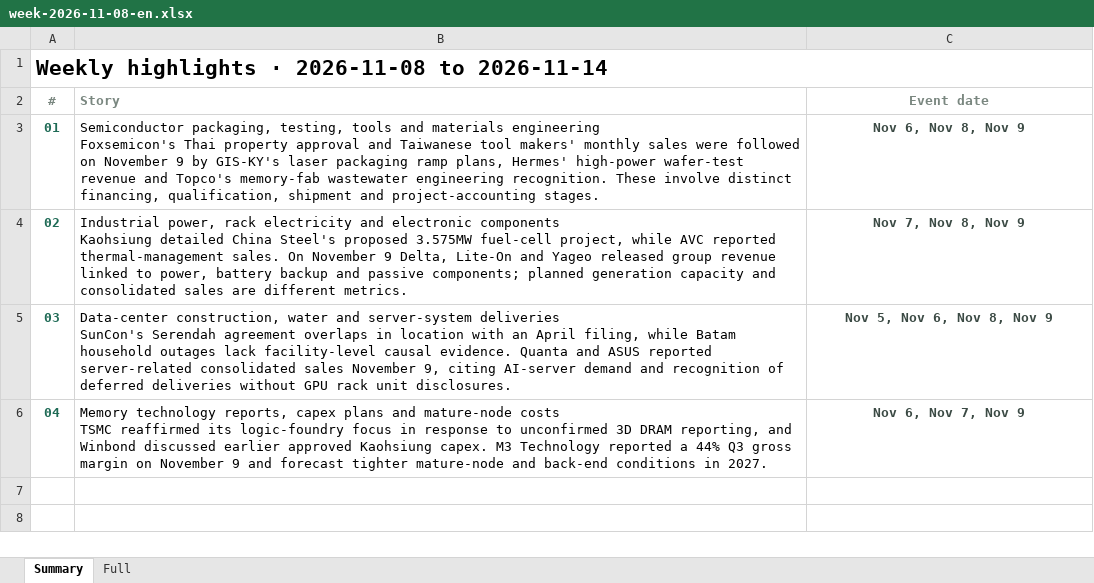
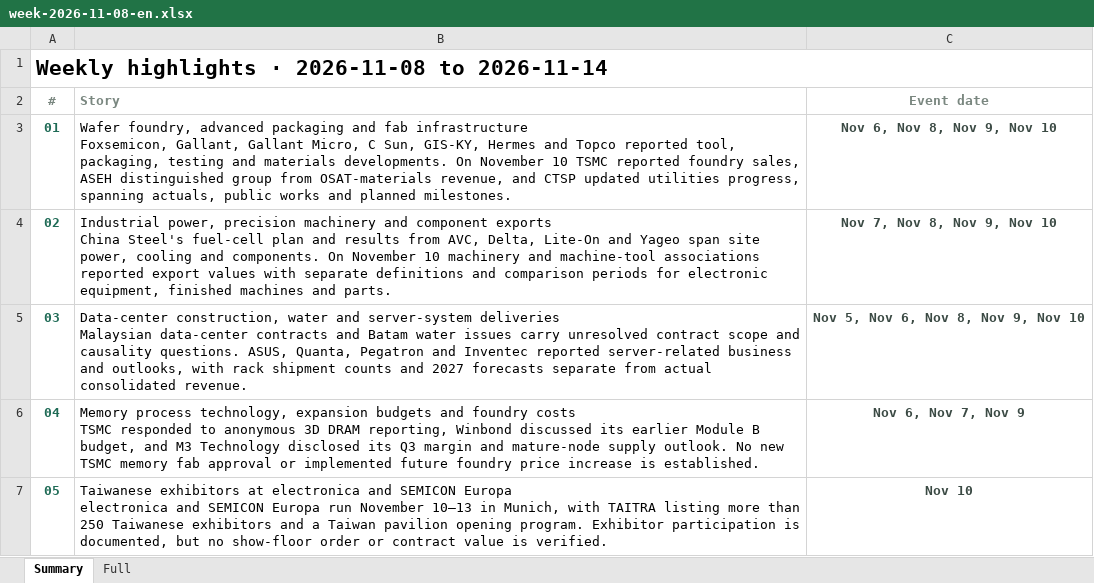
Before and after one commit to aiwlulu/daily-brief-site, an Excel workbook: docs/exports/week-2026-11-08-en.xlsx, sheet Summary, drawn as a sheet; values as stored, in another font and other column widths than the file's, no borders; ↵ is a line break in a cell; the diff names each change by its address in the sheet, - before the commit and + after, or states it on an @@ line.

```diff
--- a/docs/exports/week-2026-11-08-en.xlsx (sheet Summary)
+++ b/docs/exports/week-2026-11-08-en.xlsx (sheet Summary)
-B3 (Story): Semiconductor packaging, testing, tools and materials engineering ↵ Foxsemicon's Thai property approval and Taiwanese tool makers' monthly sales were followed on November 9 by GIS-KY's laser packaging ramp plans, Hermes' high-power wafer-test revenue and Topco's memory-fab wastewater engineering recognition. These involve distinct financing, qualification, shipment and project-accounting stages.
+B3 (Story): Wafer foundry, advanced packaging and fab infrastructure ↵ Foxsemicon, Gallant, Gallant Micro, C Sun, GIS-KY, Hermes and Topco reported tool, packaging, testing and materials developments. On November 10 TSMC reported foundry sales, ASEH distinguished group from OSAT-materials revenue, and CTSP updated utilities progress, spanning actuals, public works and planned milestones.
-C3 (Event date): Nov 6, Nov 8, Nov 9
+C3 (Event date): Nov 6, Nov 8, Nov 9, Nov 10
-B4 (Story): Industrial power, rack electricity and electronic components ↵ Kaohsiung detailed China Steel's proposed 3.575MW fuel-cell project, while AVC reported thermal-management sales. On November 9 Delta, Lite-On and Yageo released group revenue linked to power, battery backup and passive components; planned generation capacity and consolidated sales are different metrics.
+B4 (Story): Industrial power, precision machinery and component exports ↵ China Steel's fuel-cell plan and results from AVC, Delta, Lite-On and Yageo span site power, cooling and components. On November 10 machinery and machine-tool associations reported export values with separate definitions and comparison periods for electronic equipment, finished machines and parts.
-C4 (Event date): Nov 7, Nov 8, Nov 9
+C4 (Event date): Nov 7, Nov 8, Nov 9, Nov 10
-B5 (Story): …server-system deliveries ↵ SunCon's Serendah agreement overlaps in location with an April filing, while Batam household outages lack facility-level causal evidence. Quanta and ASUS reported server-related consolidated sales November 9, citing AI-server demand and recognition of deferred deliveries without GPU rack unit disclosures.
+B5 (Story): …server-system deliveries ↵ Malaysian data-center contracts and Batam water issues carry unresolved contract scope and causality questions. ASUS, Quanta, Pegatron and Inventec reported server-related business and outlooks, with rack shipment counts and 2027 forecasts separate from actual consolidated revenue.
-C5 (Event date): Nov 5, Nov 6, Nov 8, Nov 9
+C5 (Event date): Nov 5, Nov 6, Nov 8, Nov 9, Nov 10
-B6 (Story): Memory technology reports, capex plans and mature-node costs ↵ TSMC reaffirmed its logic-foundry focus in response to unconfirmed 3D DRAM reporting, and Winbond discussed earlier approved Kaohsiung capex. M3 Technology reported a 44% Q3 gross margin on November 9 and forecast tighter mature-node and back-end conditions in 2027.
+B6 (Story): Memory process technology, expansion budgets and foundry costs ↵ TSMC responded to anonymous 3D DRAM reporting, Winbond discussed its earlier Module B budget, and M3 Technology disclosed its Q3 margin and mature-node supply outlook. No new TSMC memory fab approval or implemented future foundry price increase is established.
+row 7: 05 | Taiwanese exhibitors at electronica and SEMICON Europa ↵ electronica and SEMICON Europa run November 10–13 in Munich, with TAITRA listing more than 250 Taiwanese exhibitors and a Taiwan pavilion opening program. Exhibitor participation is documented, but no show-floor order or contract value is verified. | Nov 10
```
Also changed, not shown: sheet Full, docs/exports/week-2026-11-08.xlsx, 11 other files.
